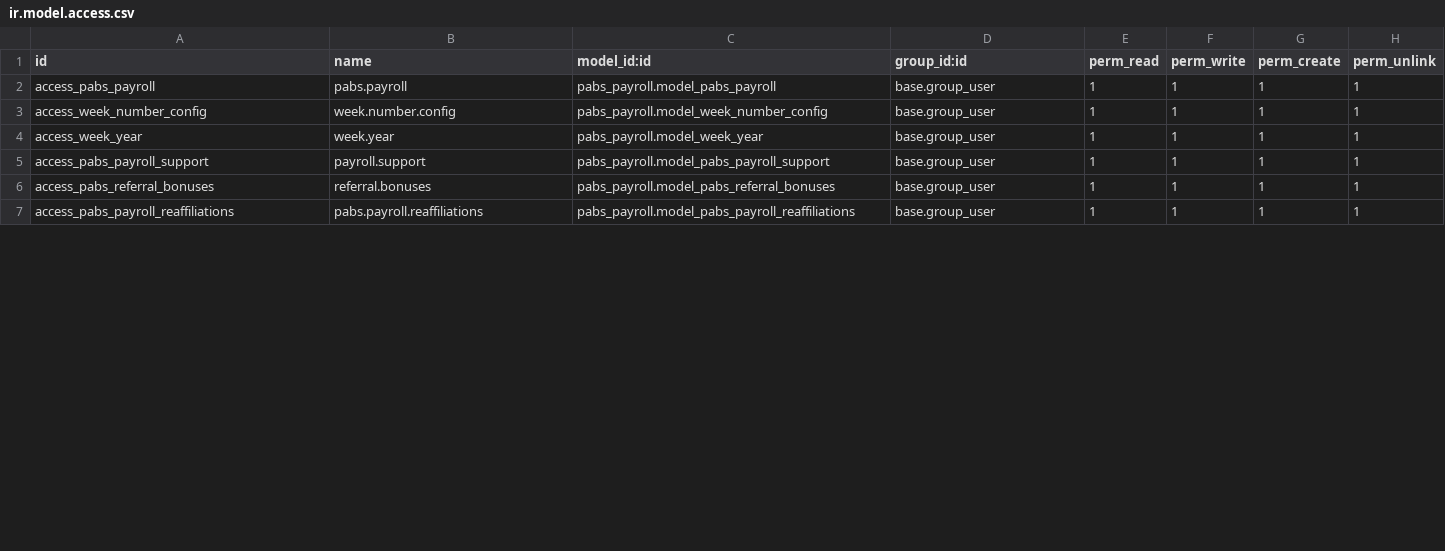
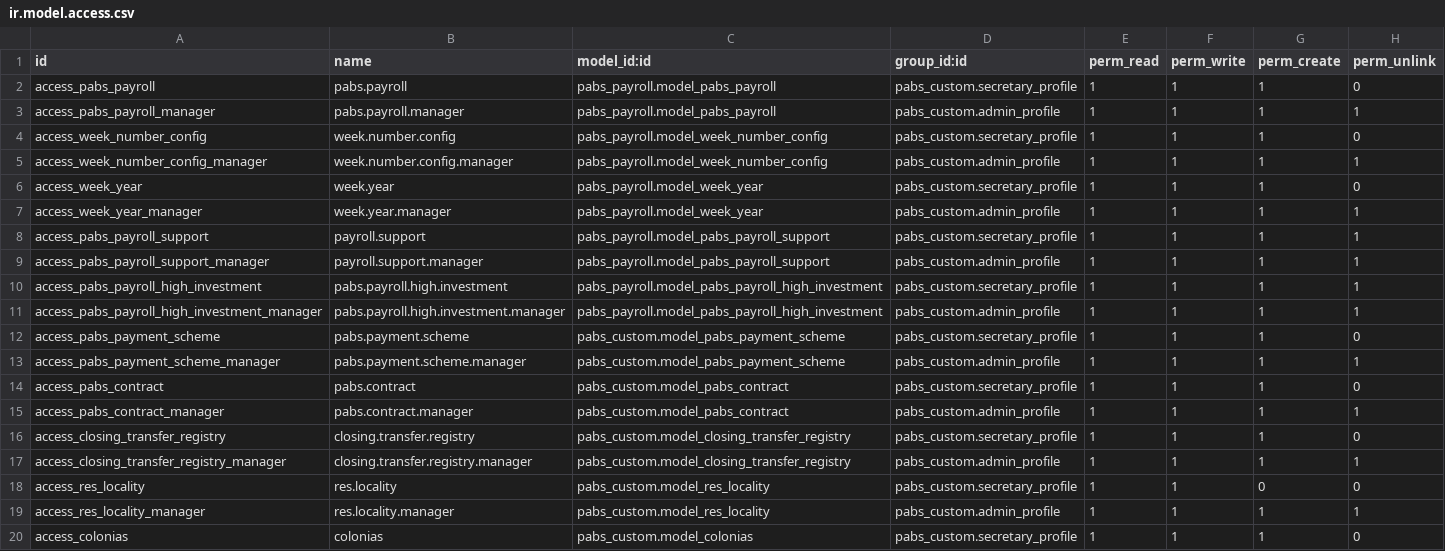
Before and after one commit to eserra01/x, a CSV file: pabs_payroll/security/ir.model.access.csv, drawn as a sheet; only a part is shown; the diff covers the shown part only.

Commit message:
[ADD] payroll

```diff
--- a/pabs_payroll/security/ir.model.access.csv
+++ b/pabs_payroll/security/ir.model.access.csv
@@ -1,7 +1,20 @@
 id,name,model_id:id,group_id:id,perm_read,perm_write,perm_create,perm_unlink
-access_pabs_payroll,pabs.payroll,pabs_payroll.model_pabs_payroll,base.group_user,1,1,1,1
-access_week_number_config,week.number.config,pabs_payroll.model_week_number_config,base.group_user,1,1,1,1
-access_week_year,week.year,pabs_payroll.model_week_year,base.group_user,1,1,1,1
-access_pabs_payroll_support,payroll.support,pabs_payroll.model_pabs_payroll_support,base.group_user,1,1,1,1
-access_pabs_referral_bonuses,referral.bonuses,pabs_payroll.model_pabs_referral_bonuses,base.group_user,1,1,1,1
-access_pabs_payroll_reaffiliations,pabs.payroll.reaffiliations,pabs_payroll.model_pabs_payroll_reaffiliations,base.group_user,1,1,1,1
+access_pabs_payroll,pabs.payroll,pabs_payroll.model_pabs_payroll,pabs_custom.secretary_profile,1,1,1,0
+access_pabs_payroll_manager,pabs.payroll.manager,pabs_payroll.model_pabs_payroll,pabs_custom.admin_profile,1,1,1,1
+access_week_number_config,week.number.config,pabs_payroll.model_week_number_config,pabs_custom.secretary_profile,1,1,1,0
+access_week_number_config_manager,week.number.config.manager,pabs_payroll.model_week_number_config,pabs_custom.admin_profile,1,1,1,1
+access_week_year,week.year,pabs_payroll.model_week_year,pabs_custom.secretary_profile,1,1,1,0
+access_week_year_manager,week.year.manager,pabs_payroll.model_week_year,pabs_custom.admin_profile,1,1,1,1
+access_pabs_payroll_support,payroll.support,pabs_payroll.model_pabs_payroll_support,pabs_custom.secretary_profile,1,1,1,1
+access_pabs_payroll_support_manager,payroll.support.manager,pabs_payroll.model_pabs_payroll_support,pabs_custom.admin_profile,1,1,1,1
+access_pabs_payroll_high_investment,pabs.payroll.high.investment,pabs_payroll.model_pabs_payroll_high_investment,pabs_custom.secretary_profile,1,1,1,1
+access_pabs_payroll_high_investment_manager,pabs.payroll.high.investment.manager,pabs_payroll.model_pabs_payroll_high_investment,pabs_custom.admin_profile,1,1,1,1
+access_pabs_payment_scheme,pabs.payment.scheme,pabs_custom.model_pabs_payment_scheme,pabs_custom.secretary_profile,1,1,1,0
+access_pabs_payment_scheme_manager,pabs.payment.scheme.manager,pabs_custom.model_pabs_payment_scheme,pabs_custom.admin_profile,1,1,1,1
+access_pabs_contract,pabs.contract,pabs_custom.model_pabs_contract,pabs_custom.secretary_profile,1,1,1,0
+access_pabs_contract_manager,pabs.contract.manager,pabs_custom.model_pabs_contract,pabs_custom.admin_profile,1,1,1,1
+access_closing_transfer_registry,closing.transfer.registry,pabs_custom.model_closing_transfer_registry,pabs_custom.secretary_profile,1,1,1,0
+access_closing_transfer_registry_manager,closing.transfer.registry.manager,pabs_custom.model_closing_transfer_registry,pabs_custom.admin_profile,1,1,1,1
+access_res_locality,res.locality,pabs_custom.model_res_locality,pabs_custom.secretary_profile,1,1,0,0
+access_res_locality_manager,res.locality.manager,pabs_custom.model_res_locality,pabs_custom.admin_profile,1,1,1,1
+access_colonias,colonias,pabs_custom.model_colonias,pabs_custom.secretary_profile,1,1,1,0
```
Also changed, not shown: 9 added rows and 8 edited cells elsewhere in this file, 18 other files.
